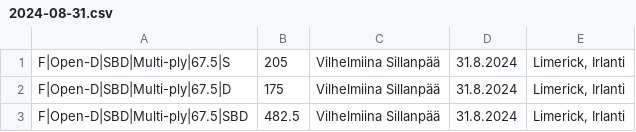
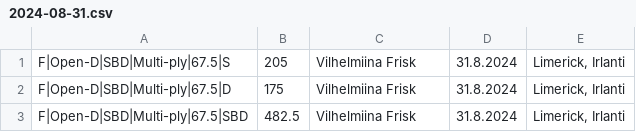
Before and after one commit to Finland-Powerlifting-Organisation/fpo-records, a CSV file: 2024-08-31.csv, drawn as a sheet.

```diff
--- a/2024-08-31.csv
+++ b/2024-08-31.csv
@@ -1,3 +1,3 @@
-F|Open-D|SBD|Multi-ply|67.5|S,205,Vilhelmiina Sillanpää,31.8.2024,"Limerick, Irlanti",
-F|Open-D|SBD|Multi-ply|67.5|D,175,Vilhelmiina Sillanpää,31.8.2024,"Limerick, Irlanti",
-F|Open-D|SBD|Multi-ply|67.5|SBD,482.5,Vilhelmiina Sillanpää,31.8.2024,"Limerick, Irlanti",
+F|Open-D|SBD|Multi-ply|67.5|S,205,Vilhelmiina Frisk,31.8.2024,"Limerick, Irlanti",
+F|Open-D|SBD|Multi-ply|67.5|D,175,Vilhelmiina Frisk,31.8.2024,"Limerick, Irlanti",
+F|Open-D|SBD|Multi-ply|67.5|SBD,482.5,Vilhelmiina Frisk,31.8.2024,"Limerick, Irlanti",
```
Also changed, not shown: 2024-06-15.csv, 2025-03-02.csv.
